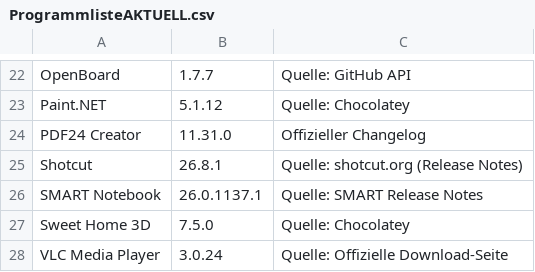
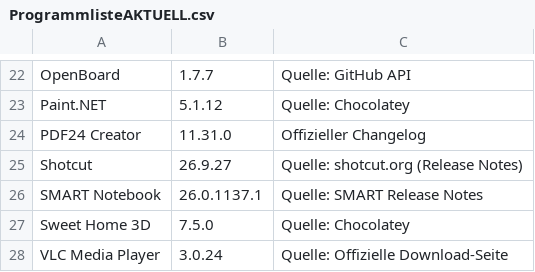
Before and after one commit to loufrance/Software-Monitor-v2, a CSV file: ProgrammlisteAKTUELL.csv, drawn as a sheet; only a part is shown, gaps mark what is left out.

```diff
--- a/ProgrammlisteAKTUELL.csv
+++ b/ProgrammlisteAKTUELL.csv
@@ -24,3 +24,3 @@
 "PDF24 Creator";"11.31.0";"Offizieller Changelog"
-"Shotcut";"26.8.1";"Quelle: shotcut.org (Release Notes)"
+"Shotcut";"26.9.27";"Quelle: shotcut.org (Release Notes)"
 "SMART Notebook";"26.0.1137.1";"Quelle: SMART Release Notes"
```
